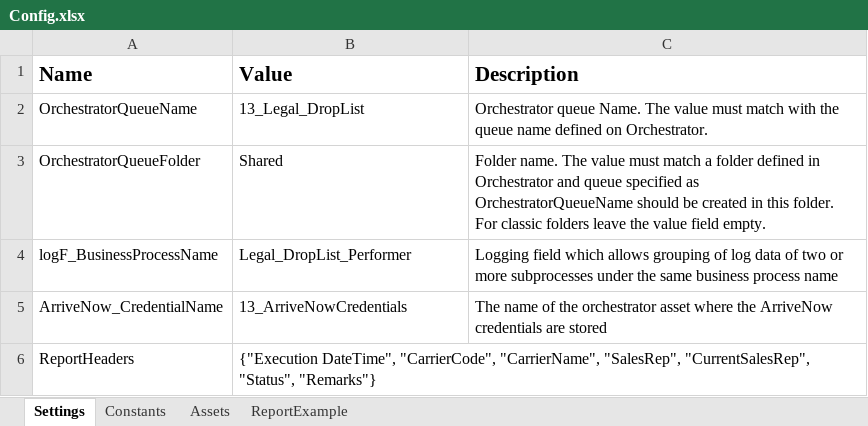
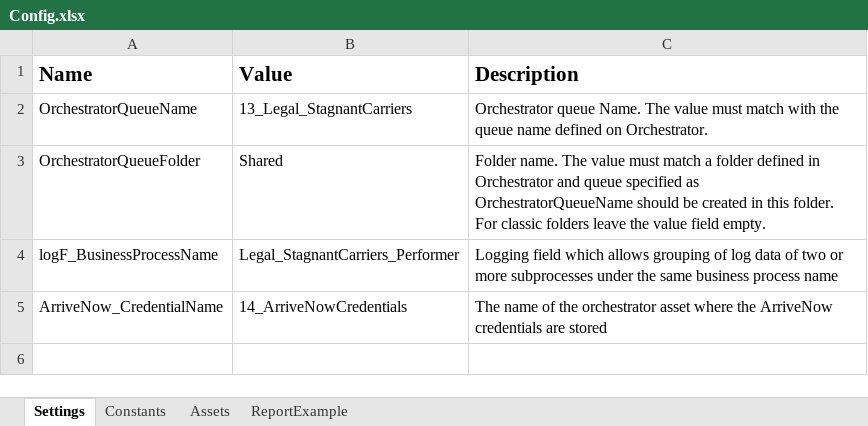
Before and after one commit to rrodriguezhernandez/14_Legal_StagnantCarriers_Performer, an Excel workbook: Data/Config.xlsx, sheet Settings, drawn as a sheet; values as stored, in another font and other column widths than the file's, no borders; the diff names each change by its address in the sheet, - before the commit and + after, or states it on an @@ line.

```diff
--- a/Data/Config.xlsx (sheet Settings)
+++ b/Data/Config.xlsx (sheet Settings)
-B2 (Value): 13_Legal_DropList
+B2 (Value): 13_Legal_StagnantCarriers
-B4 (Value): Legal_DropList_Performer
+B4 (Value): Legal_StagnantCarriers_Performer
-B5 (Value): 13_ArriveNowCredentials
+B5 (Value): 14_ArriveNowCredentials
-row 6: ReportHeaders | {"Execution DateTime", "CarrierCode", "CarrierName", "SalesRep", "CurrentSalesRep", "Status", "Remarks"}
```
Also changed, not shown: sheet Assets, sheet ReportExample, 3 other files.
